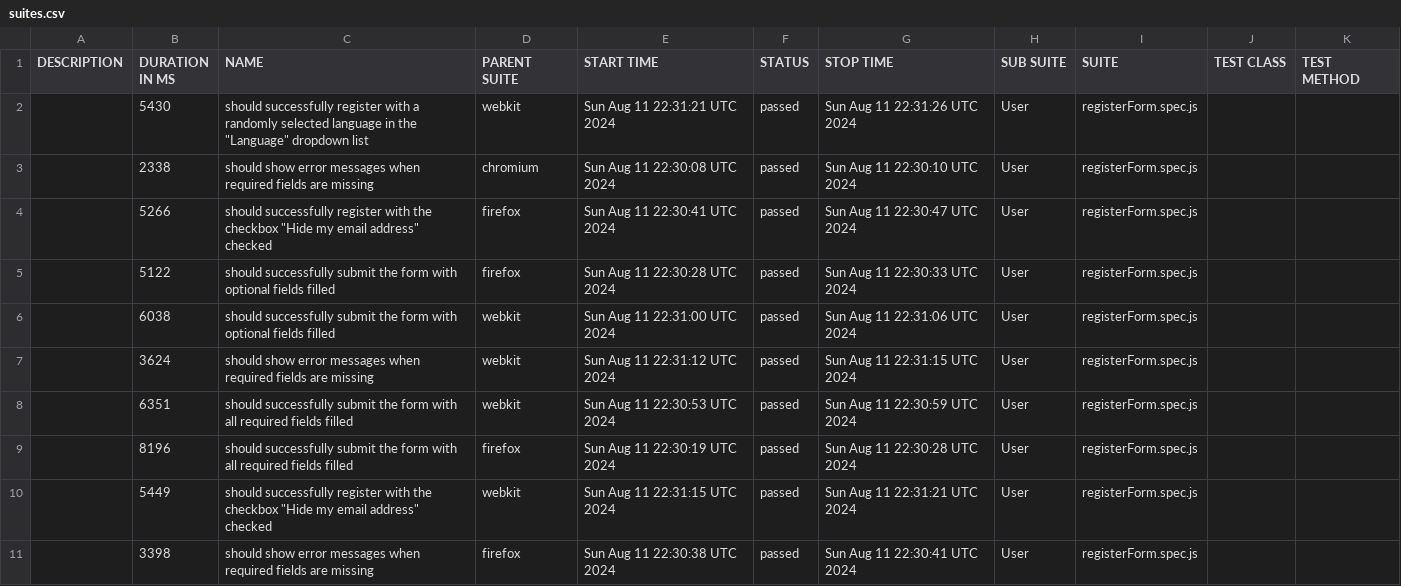
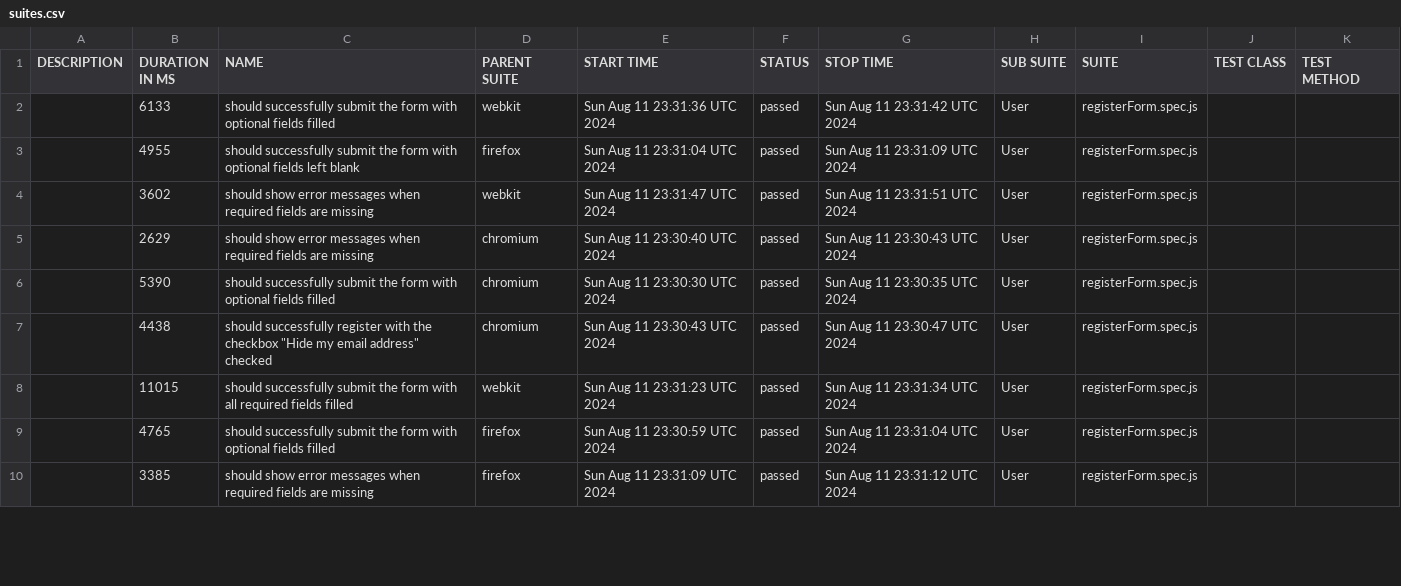
Before and after one commit to Oleg-Lukanov/Playwright, a CSV file: data/suites.csv, drawn as a sheet; only a part is shown; the diff covers the shown part only.

```diff
--- a/data/suites.csv
+++ b/data/suites.csv
@@ -1,11 +1,10 @@
 "DESCRIPTION","DURATION IN MS","NAME","PARENT SUITE","START TIME","STATUS","STOP TIME","SUB SUITE","SUITE","TEST CLASS","TEST METHOD"
-"","5430","should successfully register with a randomly selected language in the ""Language"" dropdown list","webkit","Sun Aug 11 22:31:21 UTC 2024","passed","Sun Aug 11 22:31:26 UTC 2024","User","registerForm.spec.js","",""
-"","2338","should show error messages when required fields are missing","chromium","Sun Aug 11 22:30:08 UTC 2024","passed","Sun Aug 11 22:30:10 UTC 2024","User","registerForm.spec.js","",""
-"","5266","should successfully register with the checkbox ""Hide my email address"" checked","firefox","Sun Aug 11 22:30:41 UTC 2024","passed","Sun Aug 11 22:30:47 UTC 2024","User","registerForm.spec.js","",""
-"","5122","should successfully submit the form with optional fields filled","firefox","Sun Aug 11 22:30:28 UTC 2024","passed","Sun Aug 11 22:30:33 UTC 2024","User","registerForm.spec.js","",""
-"","6038","should successfully submit the form with optional fields filled","webkit","Sun Aug 11 22:31:00 UTC 2024","passed","Sun Aug 11 22:31:06 UTC 2024","User","registerForm.spec.js","",""
-"","3624","should show error messages when required fields are missing","webkit","Sun Aug 11 22:31:12 UTC 2024","passed","Sun Aug 11 22:31:15 UTC 2024","User","registerForm.spec.js","",""
-"","6351","should successfully submit the form with all required fields filled","webkit","Sun Aug 11 22:30:53 UTC 2024","passed","Sun Aug 11 22:30:59 UTC 2024","User","registerForm.spec.js","",""
-"","8196","should successfully submit the form with all required fields filled","firefox","Sun Aug 11 22:30:19 UTC 2024","passed","Sun Aug 11 22:30:28 UTC 2024","User","registerForm.spec.js","",""
-"","5449","should successfully register with the checkbox ""Hide my email address"" checked","webkit","Sun Aug 11 22:31:15 UTC 2024","passed","Sun Aug 11 22:31:21 UTC 2024","User","registerForm.spec.js","",""
-"","3398","should show error messages when required fields are missing","firefox","Sun Aug 11 22:30:38 UTC 2024","passed","Sun Aug 11 22:30:41 UTC 2024","User","registerForm.spec.js","",""
+"","6133","should successfully submit the form with optional fields filled","webkit","Sun Aug 11 23:31:36 UTC 2024","passed","Sun Aug 11 23:31:42 UTC 2024","User","registerForm.spec.js","",""
+"","4955","should successfully submit the form with optional fields left blank","firefox","Sun Aug 11 23:31:04 UTC 2024","passed","Sun Aug 11 23:31:09 UTC 2024","User","registerForm.spec.js","",""
+"","3602","should show error messages when required fields are missing","webkit","Sun Aug 11 23:31:47 UTC 2024","passed","Sun Aug 11 23:31:51 UTC 2024","User","registerForm.spec.js","",""
+"","2629","should show error messages when required fields are missing","chromium","Sun Aug 11 23:30:40 UTC 2024","passed","Sun Aug 11 23:30:43 UTC 2024","User","registerForm.spec.js","",""
+"","5390","should successfully submit the form with optional fields filled","chromium","Sun Aug 11 23:30:30 UTC 2024","passed","Sun Aug 11 23:30:35 UTC 2024","User","registerForm.spec.js","",""
+"","4438","should successfully register with the checkbox ""Hide my email address"" checked","chromium","Sun Aug 11 23:30:43 UTC 2024","passed","Sun Aug 11 23:30:47 UTC 2024","User","registerForm.spec.js","",""
+"","11015","should successfully submit the form with all required fields filled","webkit","Sun Aug 11 23:31:23 UTC 2024","passed","Sun Aug 11 23:31:34 UTC 2024","User","registerForm.spec.js","",""
+"","4765","should successfully submit the form with optional fields filled","firefox","Sun Aug 11 23:30:59 UTC 2024","passed","Sun Aug 11 23:31:04 UTC 2024","User","registerForm.spec.js","",""
+"","3385","should show error messages when required fields are missing","firefox","Sun Aug 11 23:31:09 UTC 2024","passed","Sun Aug 11 23:31:12 UTC 2024","User","registerForm.spec.js","",""
```
Also changed, not shown: 1 added row and 32 edited cells elsewhere in this file, 54 other files.
